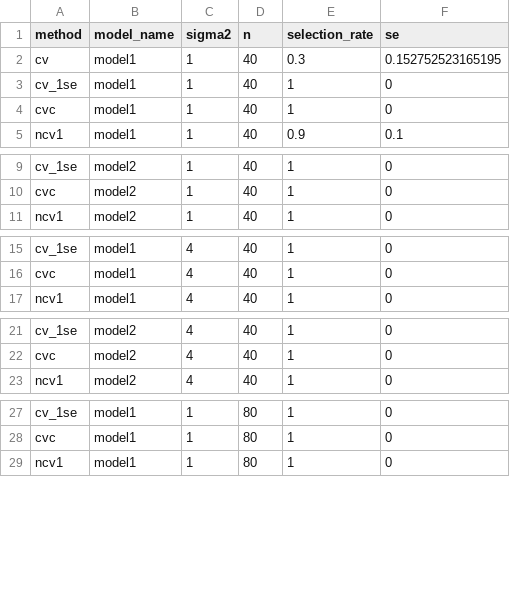
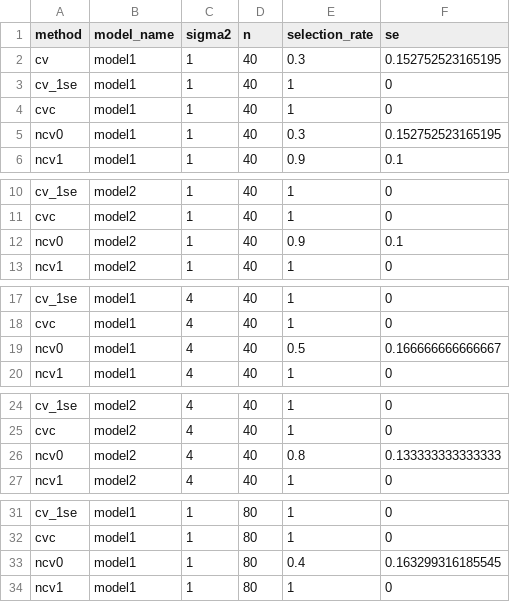
Before and after one commit to 2031226392-commits/paper-reproduction, a CSV file: results/sim1_ncv_smoke_summary.csv, drawn as a sheet; only a part is shown, gaps mark what is left out; the diff covers the shown part only; the diff names each change by its address in the sheet, - before the commit and + after, or states it on an @@ line.

```diff
--- a/results/sim1_ncv_smoke_summary.csv
+++ b/results/sim1_ncv_smoke_summary.csv
+row 5: ncv0 | model1 | 1 | 40 | 0.3 | 0.152752523165195
+row 12: ncv0 | model2 | 1 | 40 | 0.9 | 0.1
+row 19: ncv0 | model1 | 4 | 40 | 0.5 | 0.166666666666667
+row 26: ncv0 | model2 | 4 | 40 | 0.8 | 0.133333333333333
+row 33: ncv0 | model1 | 1 | 80 | 0.4 | 0.163299316185545
```
Also changed, not shown: 3 added rows elsewhere in this file, results/etfdr_fig1_smoke_ncv1_overlay_all_selected.csv, results/etfdr_fig1_smoke_ncv1_overlay_ncv1_selected.csv, 13 other files.
